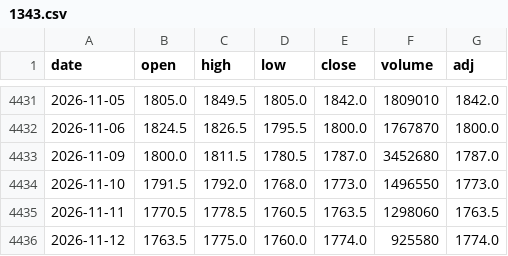
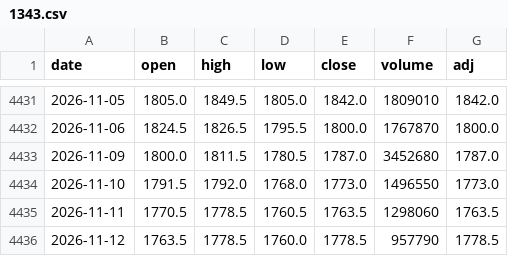
Before and after one commit to sumaho201506/saya-monitor, a CSV file: history/1343.csv, drawn as a sheet; only a part is shown, gaps mark what is left out.

```diff
--- a/history/1343.csv
+++ b/history/1343.csv
@@ -4435,2 +4435,2 @@ date,open,high,low,close,volume,adj
 2026-11-11,1770.5,1778.5,1760.5,1763.5,1298060,1763.5
-2026-11-12,1763.5,1775.0,1760.0,1774.0,925580,1774.0
+2026-11-12,1763.5,1778.5,1760.0,1778.5,957790,1778.5
```
Also changed, not shown: history/1476.csv, history/1488.csv, 3 other files.
